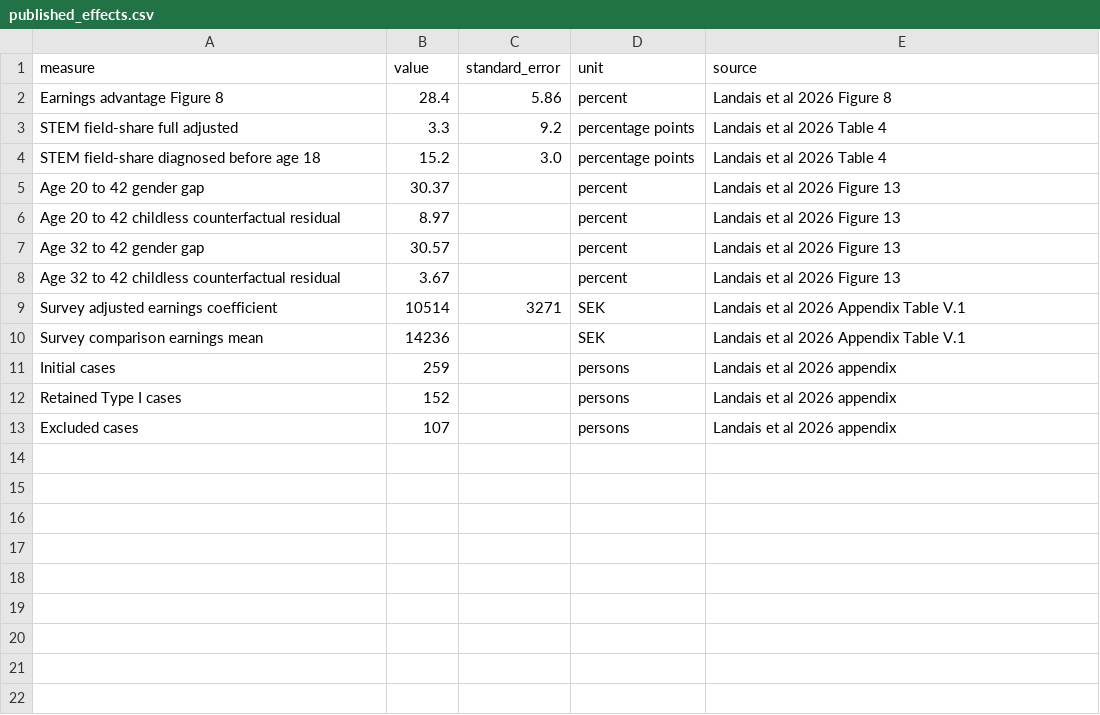
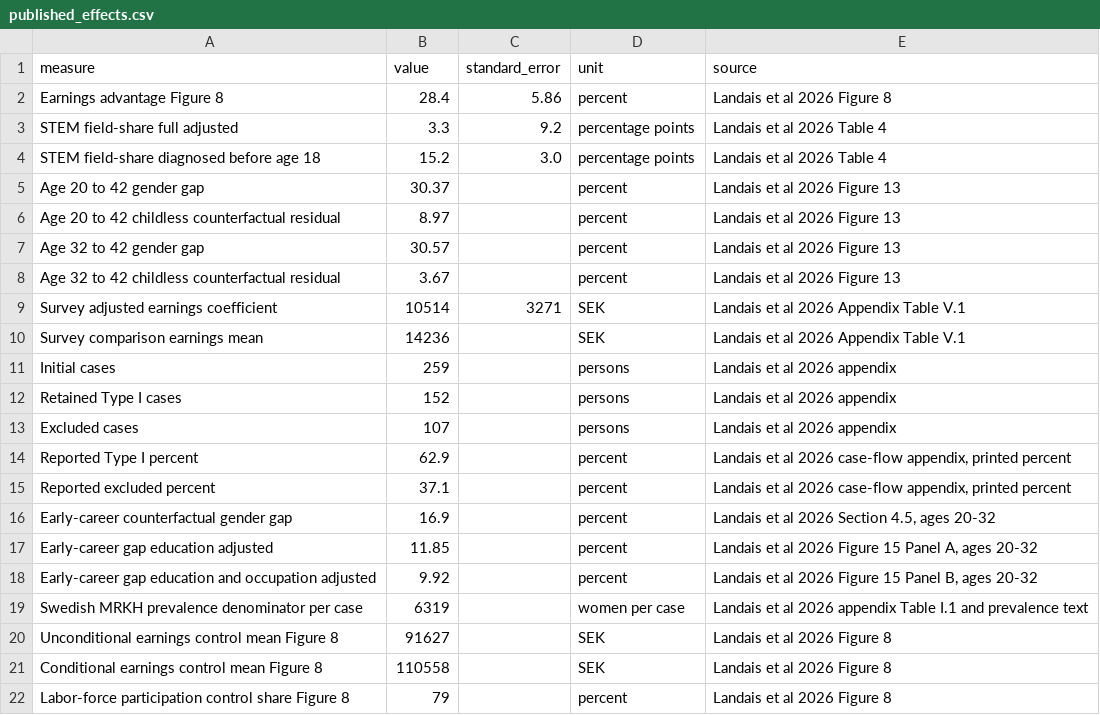
Before and after one commit to Anonymous32636/gender-without-children-reproducibility, a CSV file: data/published_effects.csv, drawn as a sheet; the diff names each change by its address in the sheet, - before the commit and + after, or states it on an @@ line.

```diff
--- a/data/published_effects.csv
+++ b/data/published_effects.csv
+row 14: Reported Type I percent | 62.9 |  | percent | Landais et al 2026 case-flow appendix, printed percent
+row 15: Reported excluded percent | 37.1 |  | percent | Landais et al 2026 case-flow appendix, printed percent
+row 16: Early-career counterfactual gender gap | 16.9 |  | percent | Landais et al 2026 Section 4.5, ages 20-32
+row 17: Early-career gap education adjusted | 11.85 |  | percent | Landais et al 2026 Figure 15 Panel A, ages 20-32
+row 18: Early-career gap education and occupation adjusted | 9.92 |  | percent | Landais et al 2026 Figure 15 Panel B, ages 20-32
+row 19: Swedish MRKH prevalence denominator per case | 6319 |  | women per case | Landais et al 2026 appendix Table I.1 and prevalence text
+row 20: Unconditional earnings control mean Figure 8 | 91627 |  | SEK | Landais et al 2026 Figure 8
+row 21: Conditional earnings control mean Figure 8 | 110558 |  | SEK | Landais et al 2026 Figure 8
+row 22: Labor-force participation control share Figure 8 | 79 |  | percent | Landais et al 2026 Figure 8
```
Also changed, not shown: 7 other files.
